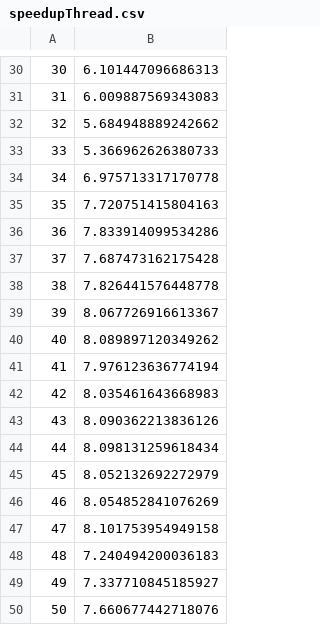
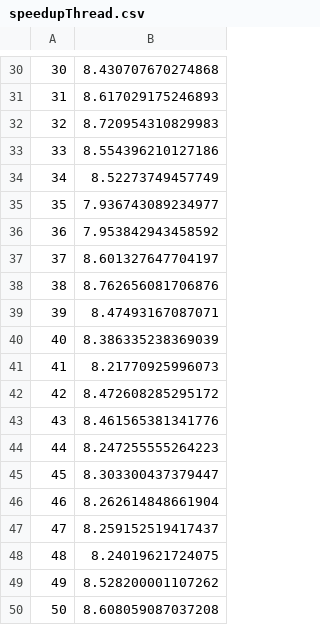
Before and after one commit to maximemorge/AmdahlDemonstation, a CSV file: results/speedupThread.csv, drawn as a sheet; only a part is shown, gaps mark what is left out; the diff covers the shown part only.

```diff
--- a/results/speedupThread.csv
+++ b/results/speedupThread.csv
@@ -30,21 +30,21 @@
-30,6.101447096686313
-31,6.009887569343083
-32,5.684948889242662
-33,5.366962626380733
-34,6.975713317170778
-35,7.720751415804163
-36,7.833914099534286
-37,7.687473162175428
-38,7.826441576448778
-39,8.067726916613367
-40,8.089897120349262
-41,7.976123636774194
-42,8.035461643668983
-43,8.090362213836126
-44,8.098131259618434
-45,8.052132692272979
-46,8.054852841076269
-47,8.101753954949158
-48,7.240494200036183
-49,7.337710845185927
-50,7.660677442718076
+30,8.430707670274868
+31,8.617029175246893
+32,8.720954310829983
+33,8.554396210127186
+34,8.52273749457749
+35,7.936743089234977
+36,7.953842943458592
+37,8.601327647704197
+38,8.762656081706876
+39,8.47493167087071
+40,8.386335238369039
+41,8.21770925996073
+42,8.472608285295172
+43,8.461565381341776
+44,8.247255555264223
+45,8.303300437379447
+46,8.262614848661904
+47,8.259152519417437
+48,8.24019621724075
+49,8.528200001107262
+50,8.608059087037208
```
Also changed, not shown: 28 edited cells elsewhere in this file, 4 other files.
